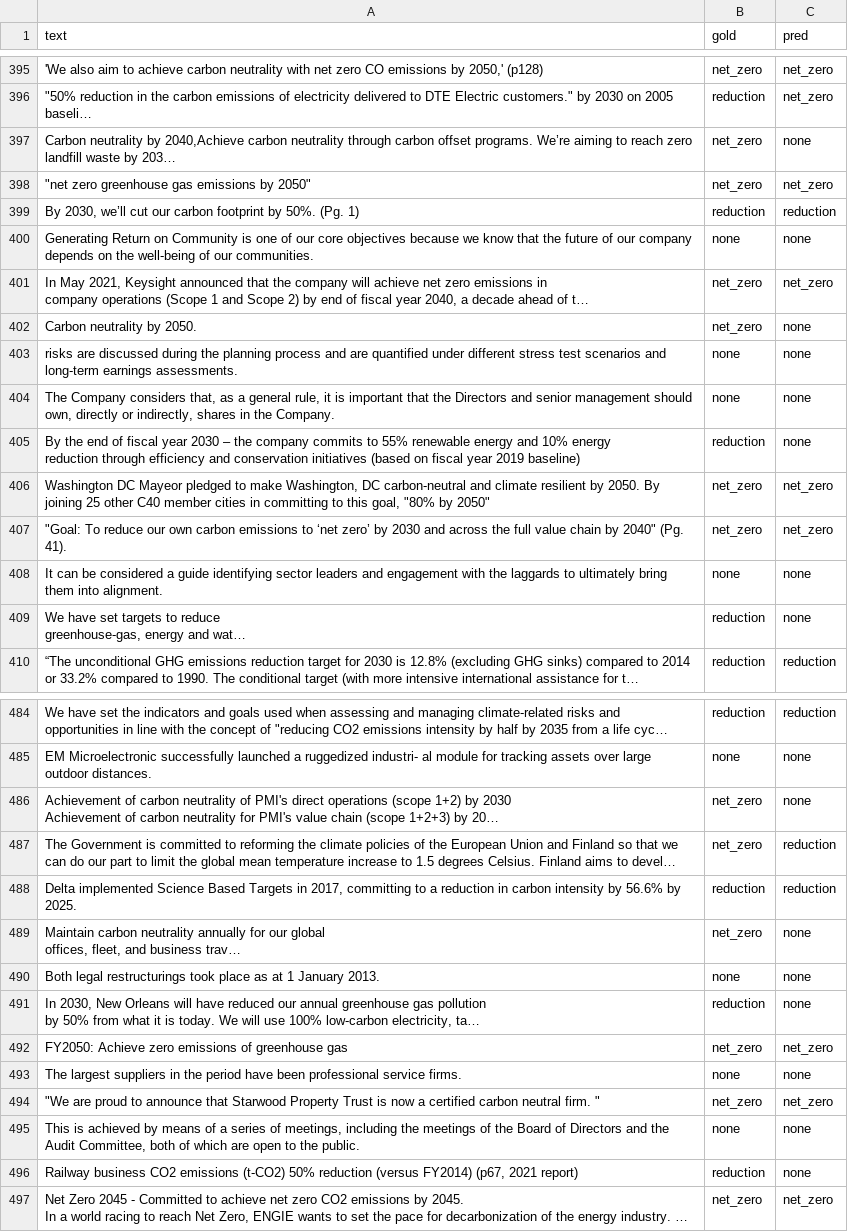
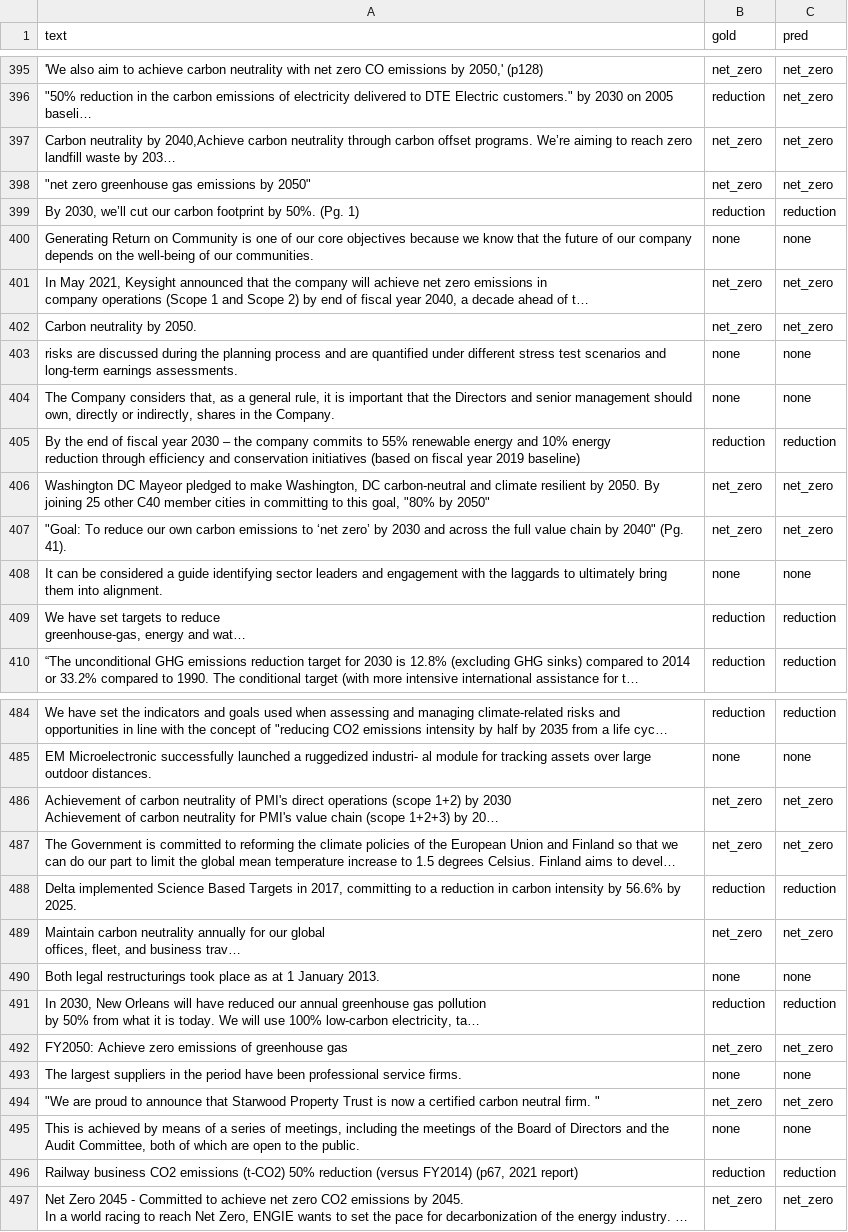
Before and after one commit to vinodnair207/ANLP_AT2_PledgeGrader, a CSV file: outputs/rules_predictions.csv, drawn as a sheet; only a part is shown, gaps mark what is left out; long unchanged cells end in …; the diff covers the shown part only; the diff names each change by its address in the sheet, - before the commit and + after, or states it on an @@ line.

```diff
--- a/outputs/rules_predictions.csv
+++ b/outputs/rules_predictions.csv
-C397 (pred): none
+C397 (pred): net_zero
-C402 (pred): none
+C402 (pred): net_zero
-C405 (pred): none
+C405 (pred): reduction
-C409 (pred): none
+C409 (pred): reduction
-C486 (pred): none
+C486 (pred): net_zero
-C487 (pred): reduction
+C487 (pred): net_zero
-C489 (pred): none
+C489 (pred): net_zero
-C491 (pred): none
+C491 (pred): reduction
-C496 (pred): none
+C496 (pred): reduction
```
Also changed, not shown: 39 edited cells elsewhere in this file, 2 other files.
